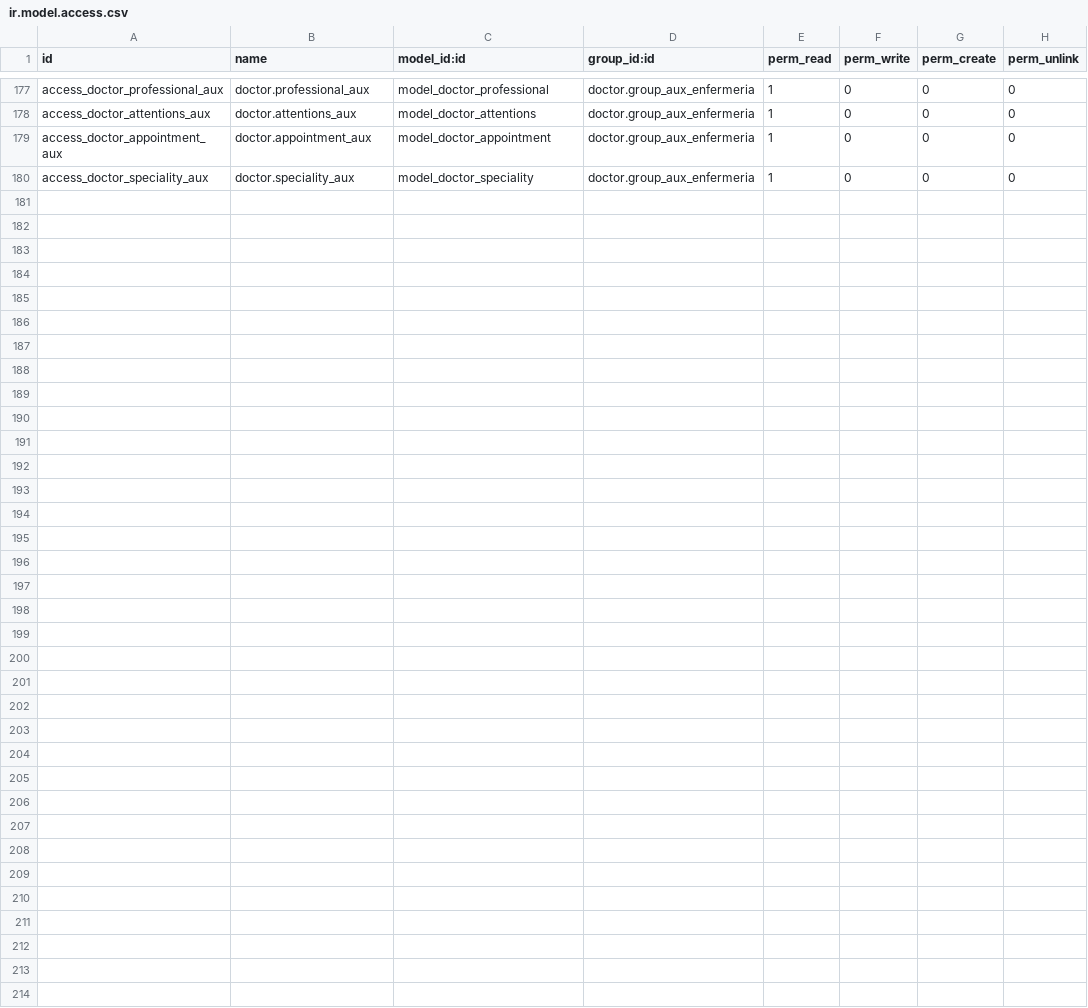
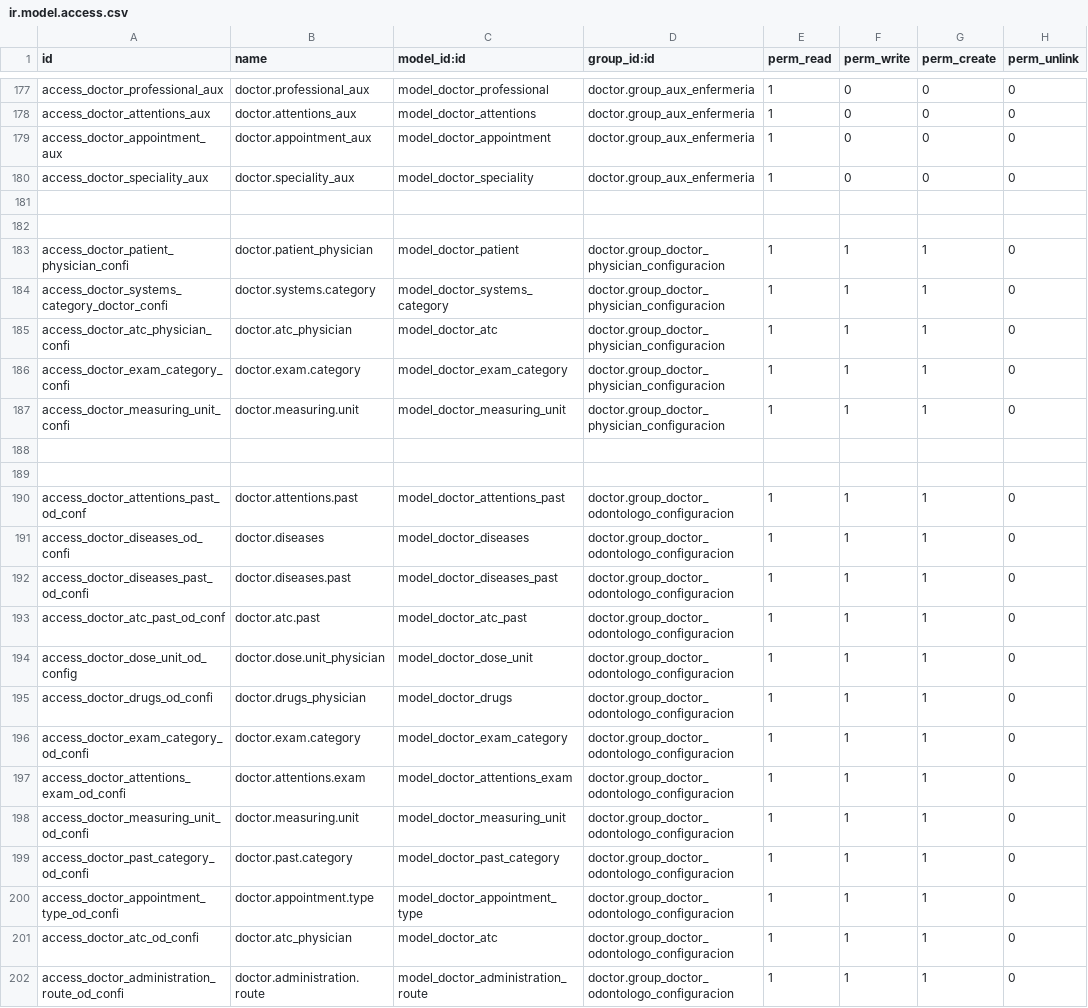
Before and after one commit to hivam/doctor, a CSV file: security/ir.model.access.csv, drawn as a sheet; only a part is shown, gaps mark what is left out; the diff names each change by its address in the sheet, - before the commit and + after, or states it on an @@ line.

Commit message:
agregando roles de configuracion para cada roles, ejemplo doctor configuracion

```diff
--- a/security/ir.model.access.csv
+++ b/security/ir.model.access.csv
+row 181: (empty)
+row 182: (empty)
+row 183: access_doctor_patient_physician_confi | doctor.patient_physician | model_doctor_patient | doctor.group_doctor_physician_configuracion | 1 | 1 | 1 | 0
+row 184: access_doctor_systems_category_doctor_confi | doctor.systems.category | model_doctor_systems_category | doctor.group_doctor_physician_configuracion | 1 | 1 | 1 | 0
+row 185: access_doctor_atc_physician_confi | doctor.atc_physician | model_doctor_atc | doctor.group_doctor_physician_configuracion | 1 | 1 | 1 | 0
+row 186: access_doctor_exam_category_confi | doctor.exam.category | model_doctor_exam_category | doctor.group_doctor_physician_configuracion | 1 | 1 | 1 | 0
+row 187: access_doctor_measuring_unit_confi | doctor.measuring.unit | model_doctor_measuring_unit | doctor.group_doctor_physician_configuracion | 1 | 1 | 1 | 0
+row 188: (empty)
+row 189: (empty)
+row 190: access_doctor_attentions_past_od_conf | doctor.attentions.past | model_doctor_attentions_past | doctor.group_doctor_odontologo_configuracion | 1 | 1 | 1 | 0
+row 191: access_doctor_diseases_od_confi | doctor.diseases | model_doctor_diseases | doctor.group_doctor_odontologo_configuracion | 1 | 1 | 1 | 0
+row 192: access_doctor_diseases_past_od_confi | doctor.diseases.past | model_doctor_diseases_past | doctor.group_doctor_odontologo_configuracion | 1 | 1 | 1 | 0
+row 193: access_doctor_atc_past_od_conf | doctor.atc.past | model_doctor_atc_past | doctor.group_doctor_odontologo_configuracion | 1 | 1 | 1 | 0
+row 194: access_doctor_dose_unit_od_config | doctor.dose.unit_physician | model_doctor_dose_unit | doctor.group_doctor_odontologo_configuracion | 1 | 1 | 1 | 0
+row 195: access_doctor_drugs_od_confi | doctor.drugs_physician | model_doctor_drugs | doctor.group_doctor_odontologo_configuracion | 1 | 1 | 1 | 0
+row 196: access_doctor_exam_category_od_confi | doctor.exam.category | model_doctor_exam_category | doctor.group_doctor_odontologo_configuracion | 1 | 1 | 1 | 0
+row 197: access_doctor_attentions_exam_od_confi | doctor.attentions.exam | model_doctor_attentions_exam | doctor.group_doctor_odontologo_configuracion | 1 | 1 | 1 | 0
+row 198: access_doctor_measuring_unit_od_confi | doctor.measuring.unit | model_doctor_measuring_unit | doctor.group_doctor_odontologo_configuracion | 1 | 1 | 1 | 0
+row 199: access_doctor_past_category_od_confi | doctor.past.category | model_doctor_past_category | doctor.group_doctor_odontologo_configuracion | 1 | 1 | 1 | 0
+row 200: access_doctor_appointment_type_od_confi | doctor.appointment.type | model_doctor_appointment_type | doctor.group_doctor_odontologo_configuracion | 1 | 1 | 1 | 0
+row 201: access_doctor_atc_od_confi | doctor.atc_physician | model_doctor_atc | doctor.group_doctor_odontologo_configuracion | 1 | 1 | 1 | 0
+row 202: access_doctor_administration_route_od_confi | doctor.administration.route | model_doctor_administration_route | doctor.group_doctor_odontologo_configuracion | 1 | 1 | 1 | 0
```
Also changed, not shown: 1 other file.
